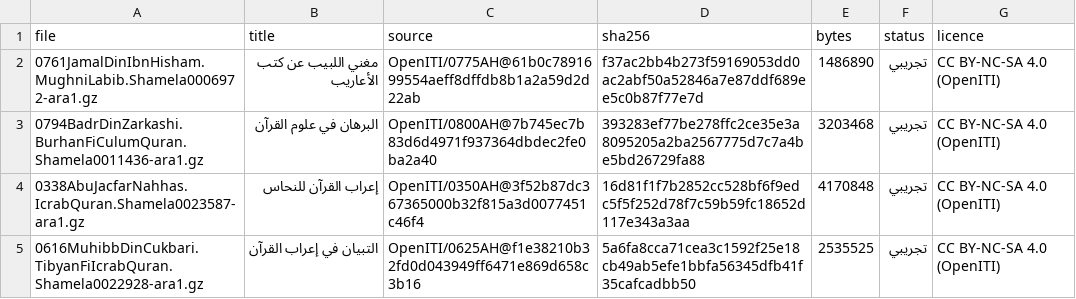
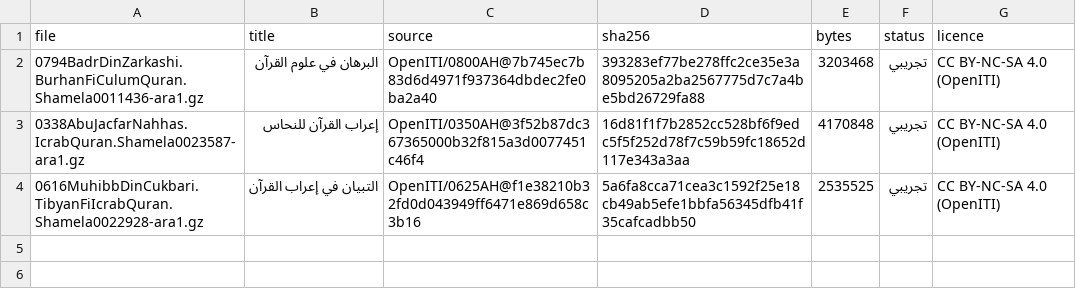
Before and after one commit to Saleh1967/Alghanem, a TSV file: corpora/trial/MANIFEST.tsv, drawn as a sheet.

```diff
--- a/corpora/trial/MANIFEST.tsv
+++ b/corpora/trial/MANIFEST.tsv
@@ -1,3 +1,2 @@
 file	title	source	sha256	bytes	status	licence
-0761JamalDinIbnHisham.MughniLabib.Shamela0006972-ara1.gz	مغني اللبيب عن كتب الأعاريب	OpenITI/0775AH@61b0c7891699554aeff8dffdb8b1a2a59d2d22ab	f37ac2bb4b273f59169053dd0ac2abf50a52846a7e87ddf689ee5c0b87f77e7d	1486890	تجريبي	CC BY-NC-SA 4.0 (OpenITI)
 0794BadrDinZarkashi.BurhanFiCulumQuran.Shamela0011436-ara1.gz	البرهان في علوم القرآن	OpenITI/0800AH@7b745ec7b83d6d4971f937364dbdec2fe0ba2a40	393283ef77be278ffc2ce35e3a8095205a2ba2567775d7c7a4be5bd26729fa88	3203468	تجريبي	CC BY-NC-SA 4.0 (OpenITI)
```
Also changed, not shown: corpora/kitab/MANIFEST.tsv, docs/protocol/khutuwat.tsv, 25 other files.
